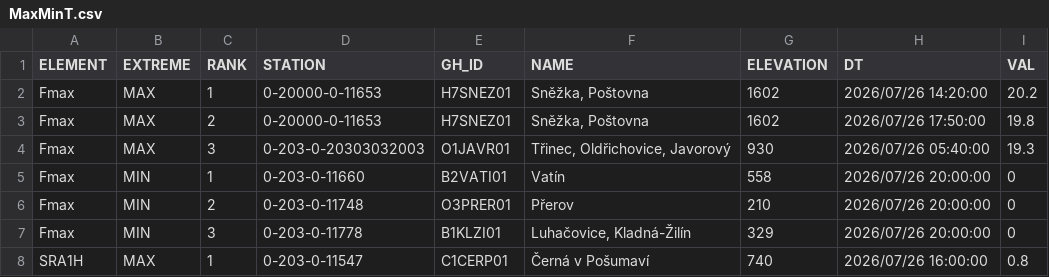
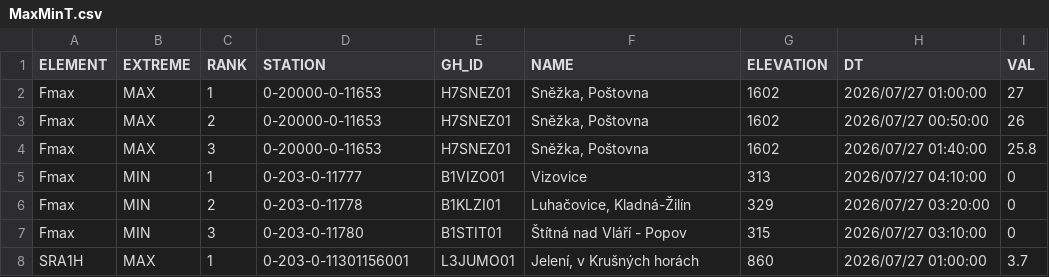
Before and after one commit to RadimTol/OpenData, a CSV file: MaxMinT.csv, drawn as a sheet; only a part is shown; the diff covers the shown part only.

```diff
--- a/MaxMinT.csv
+++ b/MaxMinT.csv
@@ -1,8 +1,8 @@
 "ELEMENT","EXTREME","RANK","STATION","GH_ID","NAME","ELEVATION","DT","VAL"
-"Fmax","MAX",1,"0-20000-0-11653","H7SNEZ01","Sněžka, Poštovna",1602,"2026/07/26 14:20:00",20.2
-"Fmax","MAX",2,"0-20000-0-11653","H7SNEZ01","Sněžka, Poštovna",1602,"2026/07/26 17:50:00",19.8
-"Fmax","MAX",3,"0-203-0-20303032003","O1JAVR01","Třinec, Oldřichovice, Javorový ",930,"2026/07/26 05:40:00",19.3
-"Fmax","MIN",1,"0-203-0-11660","B2VATI01","Vatín",558,"2026/07/26 20:00:00",0
-"Fmax","MIN",2,"0-203-0-11748","O3PRER01","Přerov",210,"2026/07/26 20:00:00",0
-"Fmax","MIN",3,"0-203-0-11778","B1KLZI01","Luhačovice, Kladná-Žilín",329,"2026/07/26 20:00:00",0
-"SRA1H","MAX",1,"0-203-0-11547","C1CERP01","Černá v Pošumaví",740,"2026/07/26 16:00:00",0.8
+"Fmax","MAX",1,"0-20000-0-11653","H7SNEZ01","Sněžka, Poštovna",1602,"2026/07/27 01:00:00",27
+"Fmax","MAX",2,"0-20000-0-11653","H7SNEZ01","Sněžka, Poštovna",1602,"2026/07/27 00:50:00",26
+"Fmax","MAX",3,"0-20000-0-11653","H7SNEZ01","Sněžka, Poštovna",1602,"2026/07/27 01:40:00",25.8
+"Fmax","MIN",1,"0-203-0-11777","B1VIZO01","Vizovice",313,"2026/07/27 04:10:00",0
+"Fmax","MIN",2,"0-203-0-11778","B1KLZI01","Luhačovice, Kladná-Žilín",329,"2026/07/27 03:20:00",0
+"Fmax","MIN",3,"0-203-0-11780","B1STIT01","Štítná nad Vláří - Popov",315,"2026/07/27 03:10:00",0
+"SRA1H","MAX",1,"0-203-0-11301156001","L3JUMO01","Jelení, v Krušných horách",860,"2026/07/27 01:00:00",3.7
```
Also changed, not shown: 127 edited cells elsewhere in this file.
